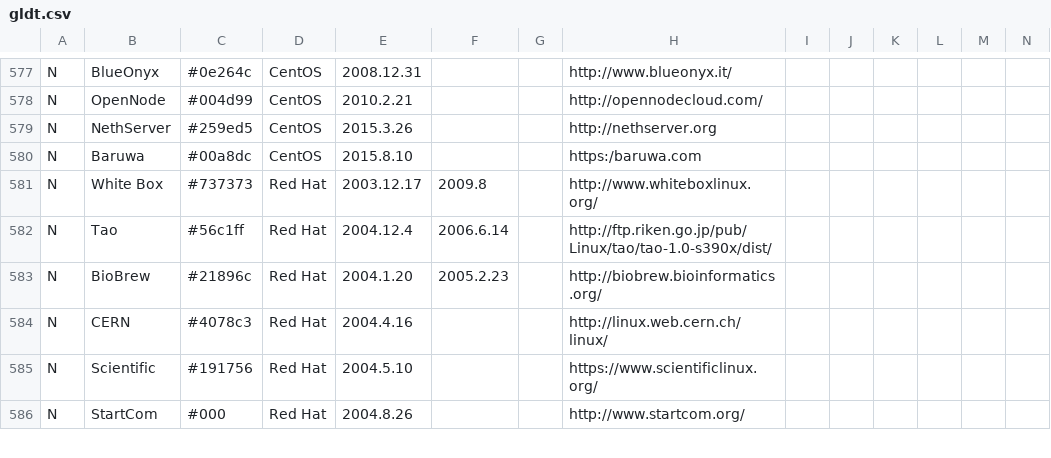
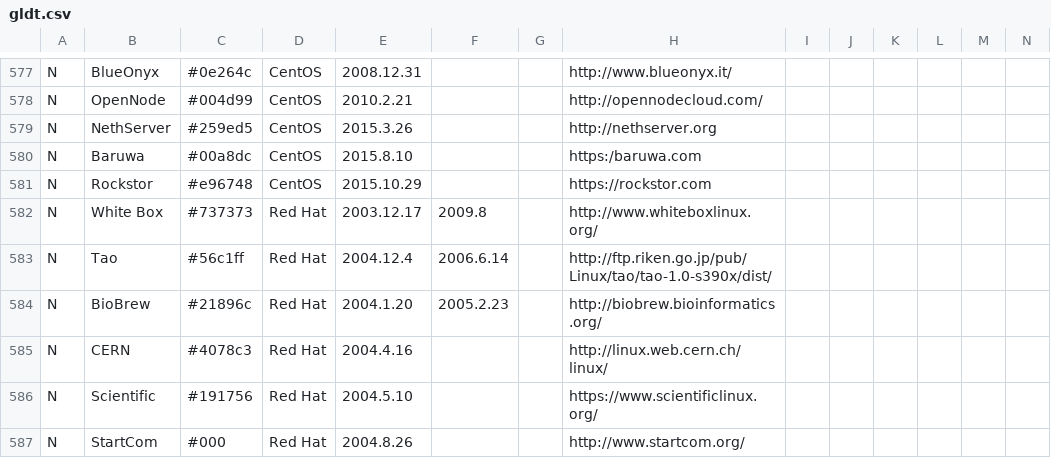
Before and after one commit to FabioLolix/LinuxTimeline, a CSV file: gldt.csv, drawn as a sheet; only a part is shown, gaps mark what is left out; rows hold the shown columns only; the diff names each change by its address in the sheet, - before the commit and + after, or states it on an @@ line.

Commit message:
Added Rockstor

```diff
--- a/gldt.csv
+++ b/gldt.csv
+row 581: N | Rockstor | #e96748 | CentOS | 2015.10.29 |  |  | https://rockstor.com
```
Also changed, not shown: 1 other file.
